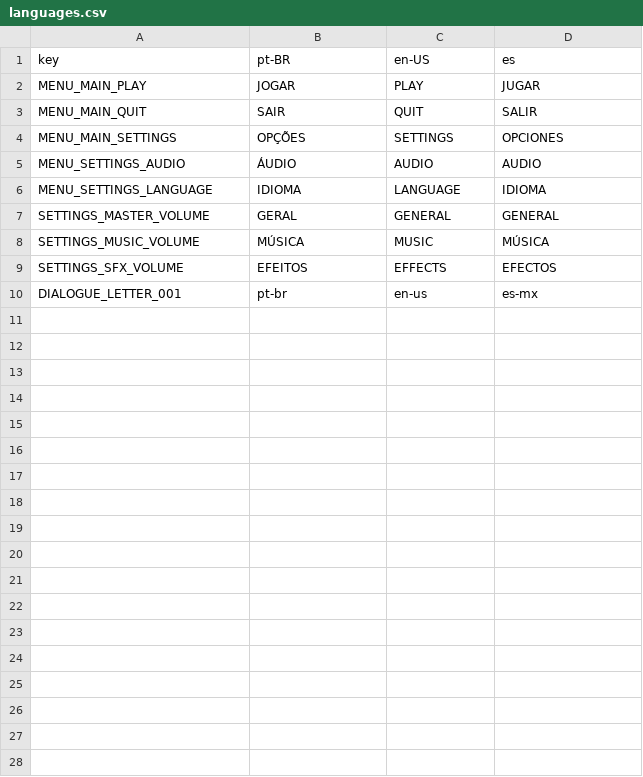
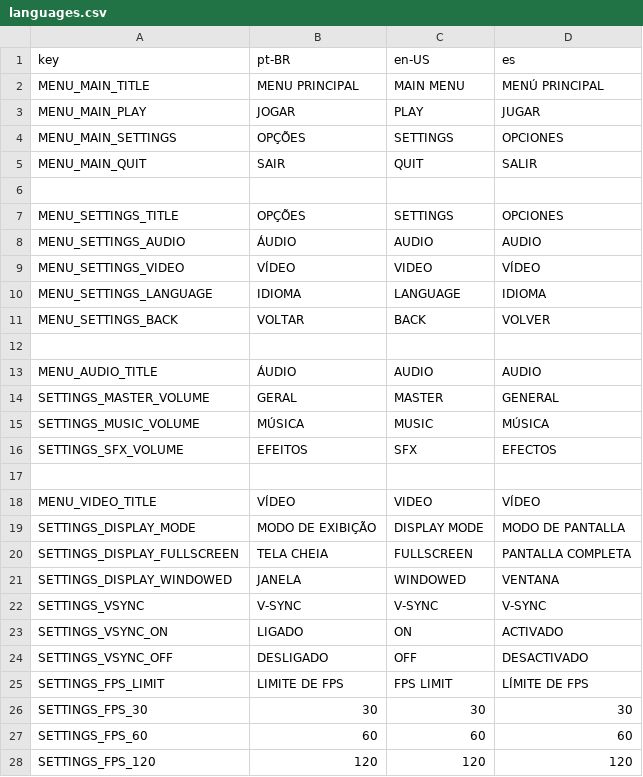
Before and after one commit to ArthurCarvalhoCC/Sura-Projeto-ASS, a CSV file: assets/translate/languages.csv, drawn as a sheet; only a part is shown; the diff covers the shown part only.

Commit message:
Add menu translations and main scene flow
Expanded the translation tables for the main, settings, audio, video, and language menus and added the missing keys used by the new UI. Simplified SceneManager to handle generic scene nodes instead of assuming a SceneRoot, and switched the root scene to the menu entry point. The main menu scene now includes initial UI styling and a version label.

```diff
--- a/assets/translate/languages.csv
+++ b/assets/translate/languages.csv
@@ -1,10 +1,28 @@
 key,pt-BR,en-US,es
+MENU_MAIN_TITLE,MENU PRINCIPAL,MAIN MENU,MENÚ PRINCIPAL
 MENU_MAIN_PLAY,JOGAR,PLAY,JUGAR
+MENU_MAIN_SETTINGS,OPÇÕES,SETTINGS,OPCIONES
 MENU_MAIN_QUIT,SAIR,QUIT,SALIR
-MENU_MAIN_SETTINGS,OPÇÕES,SETTINGS,OPCIONES
+
+MENU_SETTINGS_TITLE,OPÇÕES,SETTINGS,OPCIONES
 MENU_SETTINGS_AUDIO,ÁUDIO,AUDIO,AUDIO
+MENU_SETTINGS_VIDEO,VÍDEO,VIDEO,VÍDEO
 MENU_SETTINGS_LANGUAGE,IDIOMA,LANGUAGE,IDIOMA
-SETTINGS_MASTER_VOLUME,GERAL,GENERAL,GENERAL
+MENU_SETTINGS_BACK,VOLTAR,BACK,VOLVER
+
+MENU_AUDIO_TITLE,ÁUDIO,AUDIO,AUDIO
+SETTINGS_MASTER_VOLUME,GERAL,MASTER,GENERAL
 SETTINGS_MUSIC_VOLUME,MÚSICA,MUSIC,MÚSICA
-SETTINGS_SFX_VOLUME,EFEITOS,EFFECTS,EFECTOS
-DIALOGUE_LETTER_001,pt-br,en-us,es-mx
+SETTINGS_SFX_VOLUME,EFEITOS,SFX,EFECTOS
+
+MENU_VIDEO_TITLE,VÍDEO,VIDEO,VÍDEO
+SETTINGS_DISPLAY_MODE,MODO DE EXIBIÇÃO,DISPLAY MODE,MODO DE PANTALLA
+SETTINGS_DISPLAY_FULLSCREEN,TELA CHEIA,FULLSCREEN,PANTALLA COMPLETA
+SETTINGS_DISPLAY_WINDOWED,JANELA,WINDOWED,VENTANA
+SETTINGS_VSYNC,V-SYNC,V-SYNC,V-SYNC
+SETTINGS_VSYNC_ON,LIGADO,ON,ACTIVADO
+SETTINGS_VSYNC_OFF,DESLIGADO,OFF,DESACTIVADO
+SETTINGS_FPS_LIMIT,LIMITE DE FPS,FPS LIMIT,LÍMITE DE FPS
+SETTINGS_FPS_30,30,30,30
+SETTINGS_FPS_60,60,60,60
+SETTINGS_FPS_120,120,120,120
```
Also changed, not shown: 6 added rows elsewhere in this file, game/assets/translation/languages.csv, 3 other files.
